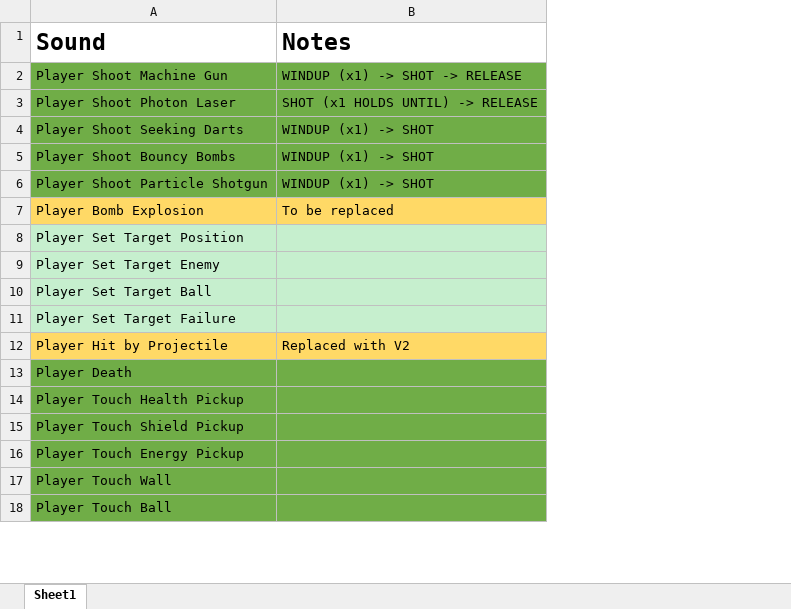
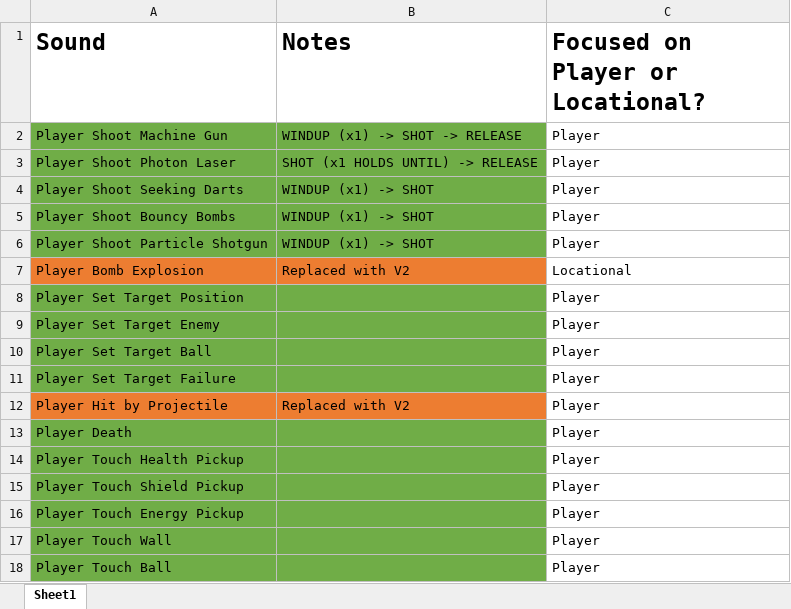
Before and after one commit to PShields560/Game-Off-2020-Project, an Excel workbook: SFX/SFX Chart.xlsx, sheet Sheet1, drawn as a sheet; only a part is shown; values as stored, in another font and other column widths than the file's, no borders; the diff covers the shown part only; the diff names each change by its address in the sheet, - before the commit and + after, or states it on an @@ line.

```diff
--- a/SFX/SFX Chart.xlsx (sheet Sheet1)
+++ b/SFX/SFX Chart.xlsx (sheet Sheet1)
+column C (Focused on Player or Locational?), rows 2-18: Player | Player | Player | Player | Player | Locational | Player | Player | Player | Player | Player | Player | Player | Player | Player | Player | Player
-A7:B7 fill: #FFD966
+A7:B7 fill: #ED7D31
-B7 (Notes): To be replaced
+B7 (Notes): Replaced with V2
-A8:B11 fill: #C6EFCE
+A8:B11 fill: #70AD47
-A12:B12 fill: #FFD966
+A12:B12 fill: #ED7D31
```
Also changed, not shown: 1 added row, 9 edited cells and cell formats elsewhere in this sheet, 18 other files.
